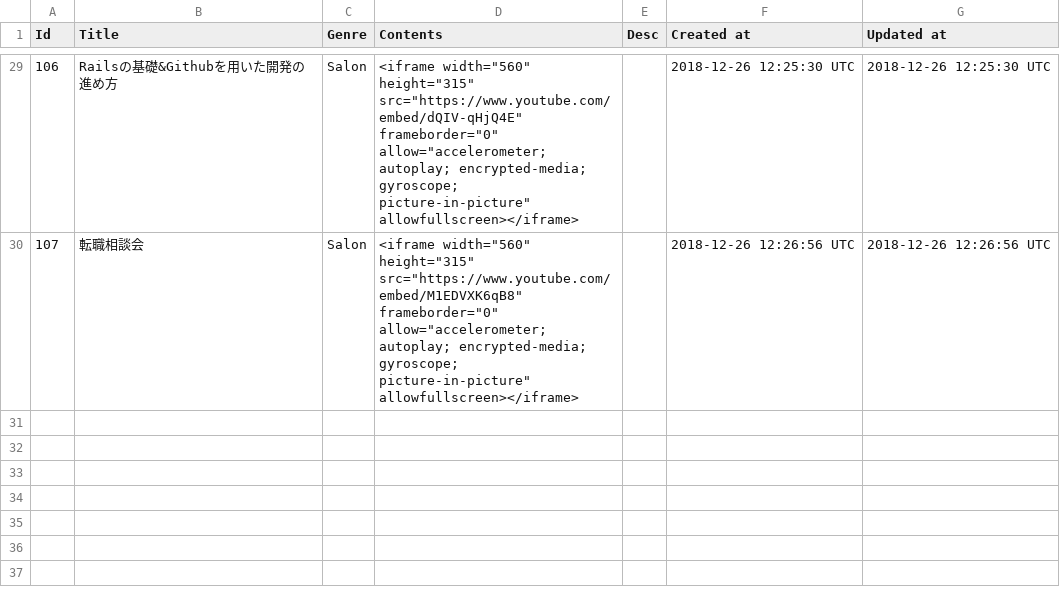
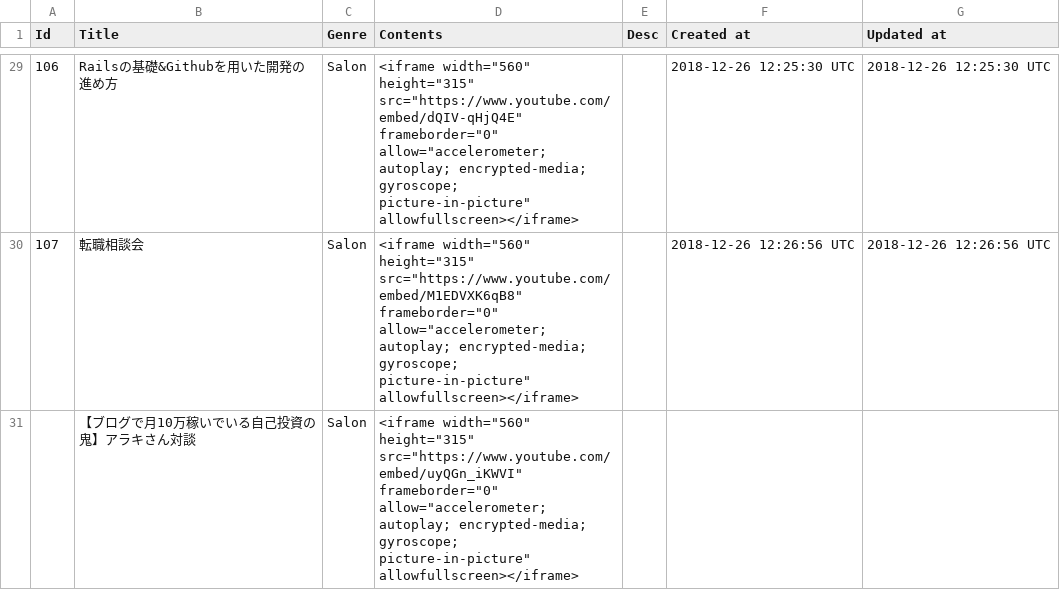
Before and after one commit to yoshitokamizato/Gyakuten, a CSV file: db/data/movies.csv, drawn as a sheet; only a part is shown, gaps mark what is left out; the diff names each change by its address in the sheet, - before the commit and + after, or states it on an @@ line.

Commit message:
add movie of salons

```diff
--- a/db/data/movies.csv
+++ b/db/data/movies.csv
+row 31:  | 【ブログで月10万稼いでいる自己投資の鬼】アラキさん対談 | Salon | <iframe width="560" height="315" src="https://www.youtube.com/embed/uyQGn_iKWVI" frameborder="0" allow="accelerometer; autoplay; encrypted-media; gyroscope; picture-in-picture" allowfullscreen></iframe>
```
Also changed, not shown: 1 other file.
